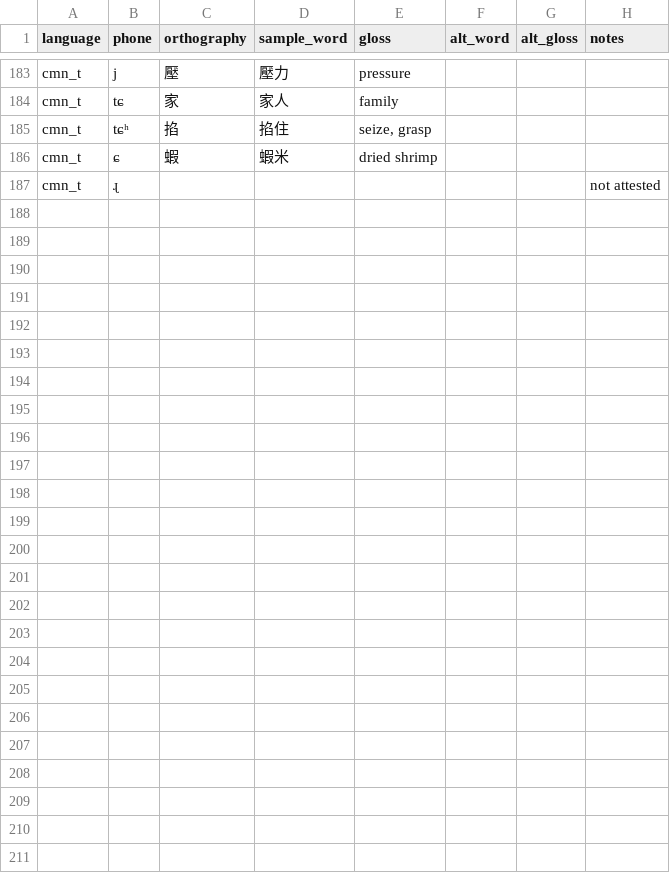
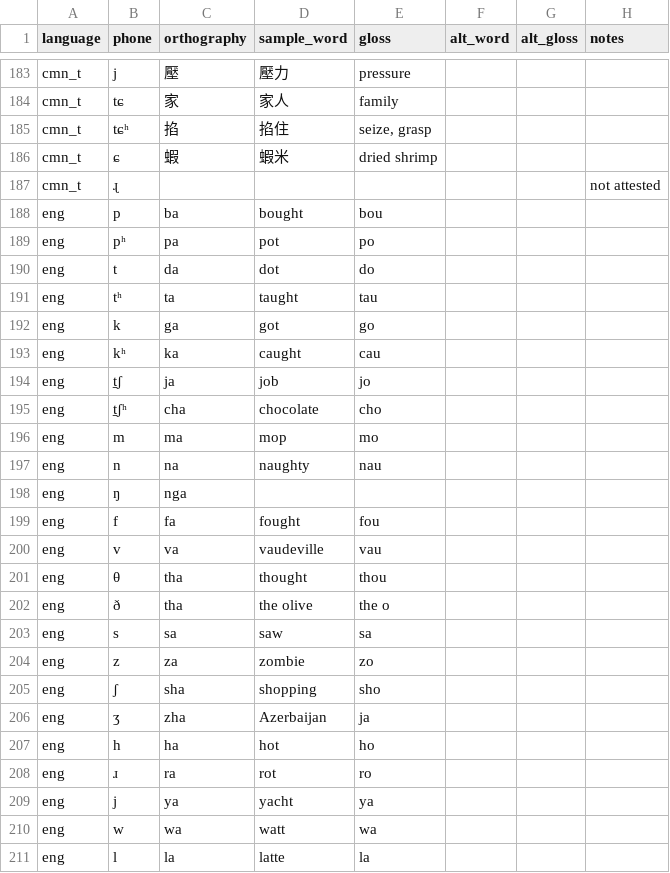
Before and after one commit to drammock/eeg-phone-coding, a TSV file: jsalt-validation-stimuli.tsv, drawn as a sheet; only a part is shown, gaps mark what is left out; the diff names each change by its address in the sheet, - before the commit and + after, or states it on an @@ line.

Commit message:
add English

```diff
--- a/jsalt-validation-stimuli.tsv
+++ b/jsalt-validation-stimuli.tsv
+row 188: eng | p | ba | bought | bou
+row 189: eng | pʰ | pa | pot | po
+row 190: eng | t | da | dot | do
+row 191: eng | tʰ | ta | taught | tau
+row 192: eng | k | ga | got | go
+row 193: eng | kʰ | ka | caught | cau
+row 194: eng | t̠ʃ | ja | job | jo
+row 195: eng | t̠ʃʰ | cha | chocolate | cho
+row 196: eng | m | ma | mop | mo
+row 197: eng | n | na | naughty | nau
+row 198: eng | ŋ | nga
+row 199: eng | f | fa | fought | fou
+row 200: eng | v | va | vaudeville | vau
+row 201: eng | θ | tha | thought | thou
+row 202: eng | ð | tha | the olive | the o
+row 203: eng | s | sa | saw | sa
+row 204: eng | z | za | zombie | zo
+row 205: eng | ʃ | sha | shopping | sho
+row 206: eng | ʒ | zha | Azerbaijan | ja
+row 207: eng | h | ha | hot | ho
+row 208: eng | ɹ | ra | rot | ro
+row 209: eng | j | ya | yacht | ya
+row 210: eng | w | wa | watt | wa
+row 211: eng | l | la | latte | la
```
